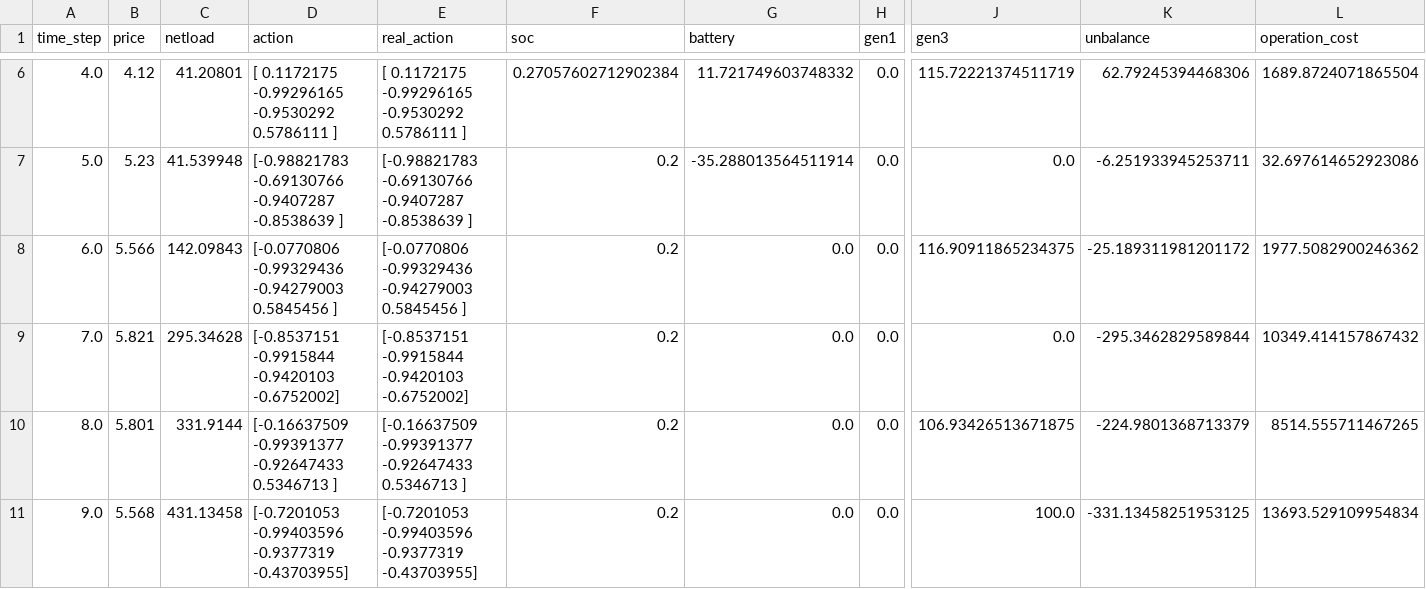
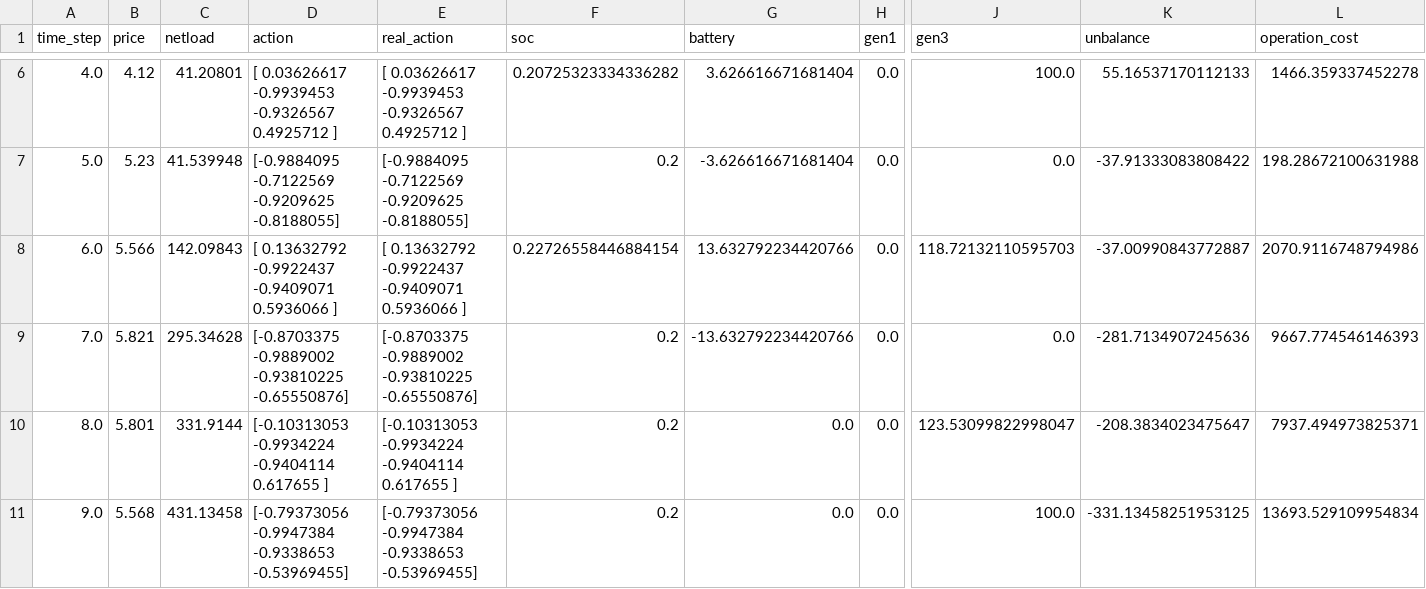
Before and after one commit to StavrosOrf/DRL-for-Energy-Systems-Optimal-Scheduling, a CSV file: AgentDDPG/eval_data.csv, drawn as a sheet; only a part is shown, gaps mark what is left out; the diff covers the shown part only; the diff names each change by its address in the sheet, - before the commit and + after, or states it on an @@ line.

```diff
--- a/AgentDDPG/eval_data.csv
+++ b/AgentDDPG/eval_data.csv
-D6 (action): [ 0.1172175 -0.99296165 -0.9530292 0.5786111 ]
+D6 (action): [ 0.03626617 -0.9939453 -0.9326567 0.4925712 ]
-E6 (real_action): [ 0.1172175 -0.99296165 -0.9530292 0.5786111 ]
+E6 (real_action): [ 0.03626617 -0.9939453 -0.9326567 0.4925712 ]
-F6 (soc): 0.27057602712902384
+F6 (soc): 0.20725323334336282
-G6 (battery): 11.721749603748332
+G6 (battery): 3.626616671681404
-J6 (gen3): 115.72221374511719
+J6 (gen3): 100.0
-K6 (unbalance): 62.79245394468306
+K6 (unbalance): 55.16537170112133
-L6 (operation_cost): 1689.8724071865504
+L6 (operation_cost): 1466.359337452278
-D7 (action): [-0.98821783 -0.69130766 -0.9407287 -0.8538639 ]
+D7 (action): [-0.9884095 -0.7122569 -0.9209625 -0.8188055]
-E7 (real_action): [-0.98821783 -0.69130766 -0.9407287 -0.8538639 ]
+E7 (real_action): [-0.9884095 -0.7122569 -0.9209625 -0.8188055]
-G7 (battery): -35.288013564511914
+G7 (battery): -3.626616671681404
-K7 (unbalance): -6.251933945253711
+K7 (unbalance): -37.91333083808422
-L7 (operation_cost): 32.697614652923086
+L7 (operation_cost): 198.28672100631988
-D8 (action): [-0.0770806 -0.99329436 -0.94279003 0.5845456 ]
+D8 (action): [ 0.13632792 -0.9922437 -0.9409071 0.5936066 ]
-E8 (real_action): [-0.0770806 -0.99329436 -0.94279003 0.5845456 ]
+E8 (real_action): [ 0.13632792 -0.9922437 -0.9409071 0.5936066 ]
-F8 (soc): 0.2
+F8 (soc): 0.22726558446884154
-G8 (battery): 0.0
+G8 (battery): 13.632792234420766
-J8 (gen3): 116.90911865234375
+J8 (gen3): 118.72132110595703
-K8 (unbalance): -25.189311981201172
+K8 (unbalance): -37.00990843772887
-L8 (operation_cost): 1977.5082900246362
+L8 (operation_cost): 2070.9116748794986
-D9 (action): [-0.8537151 -0.9915844 -0.9420103 -0.6752002]
+D9 (action): [-0.8703375 -0.9889002 -0.93810225 -0.65550876]
-E9 (real_action): [-0.8537151 -0.9915844 -0.9420103 -0.6752002]
+E9 (real_action): [-0.8703375 -0.9889002 -0.93810225 -0.65550876]
-G9 (battery): 0.0
+G9 (battery): -13.632792234420766
-K9 (unbalance): -295.3462829589844
+K9 (unbalance): -281.7134907245636
-L9 (operation_cost): 10349.414157867432
+L9 (operation_cost): 9667.774546146393
-D10 (action): [-0.16637509 -0.99391377 -0.92647433 0.5346713 ]
+D10 (action): [-0.10313053 -0.9934224 -0.9404114 0.617655 ]
-E10 (real_action): [-0.16637509 -0.99391377 -0.92647433 0.5346713 ]
+E10 (real_action): [-0.10313053 -0.9934224 -0.9404114 0.617655 ]
-J10 (gen3): 106.93426513671875
+J10 (gen3): 123.53099822998047
-K10 (unbalance): -224.9801368713379
+K10 (unbalance): -208.3834023475647
-L10 (operation_cost): 8514.555711467265
+L10 (operation_cost): 7937.494973825371
-D11 (action): [-0.7201053 -0.99403596 -0.9377319 -0.43703955]
+D11 (action): [-0.79373056 -0.9947384 -0.9338653 -0.53969455]
-E11 (real_action): [-0.7201053 -0.99403596 -0.9377319 -0.43703955]
+E11 (real_action): [-0.79373056 -0.9947384 -0.9338653 -0.53969455]
```
Also changed, not shown: 90 edited cells elsewhere in this file, 15 other files.
